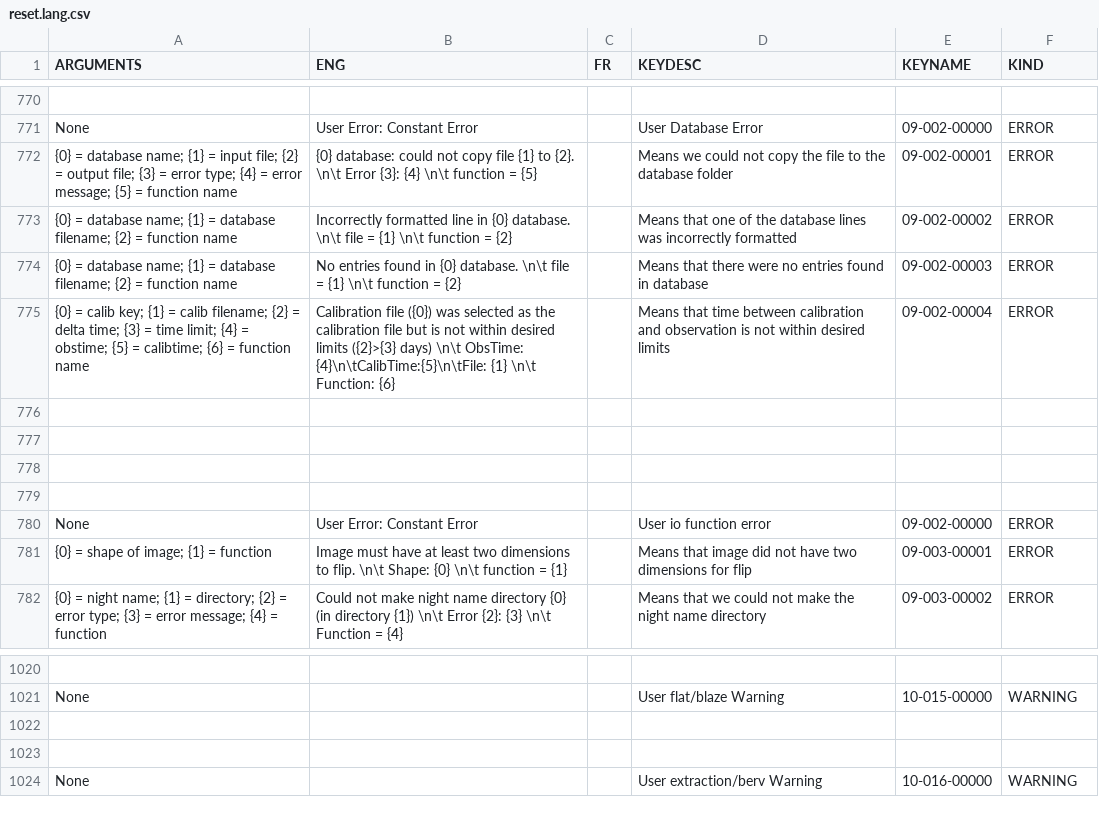
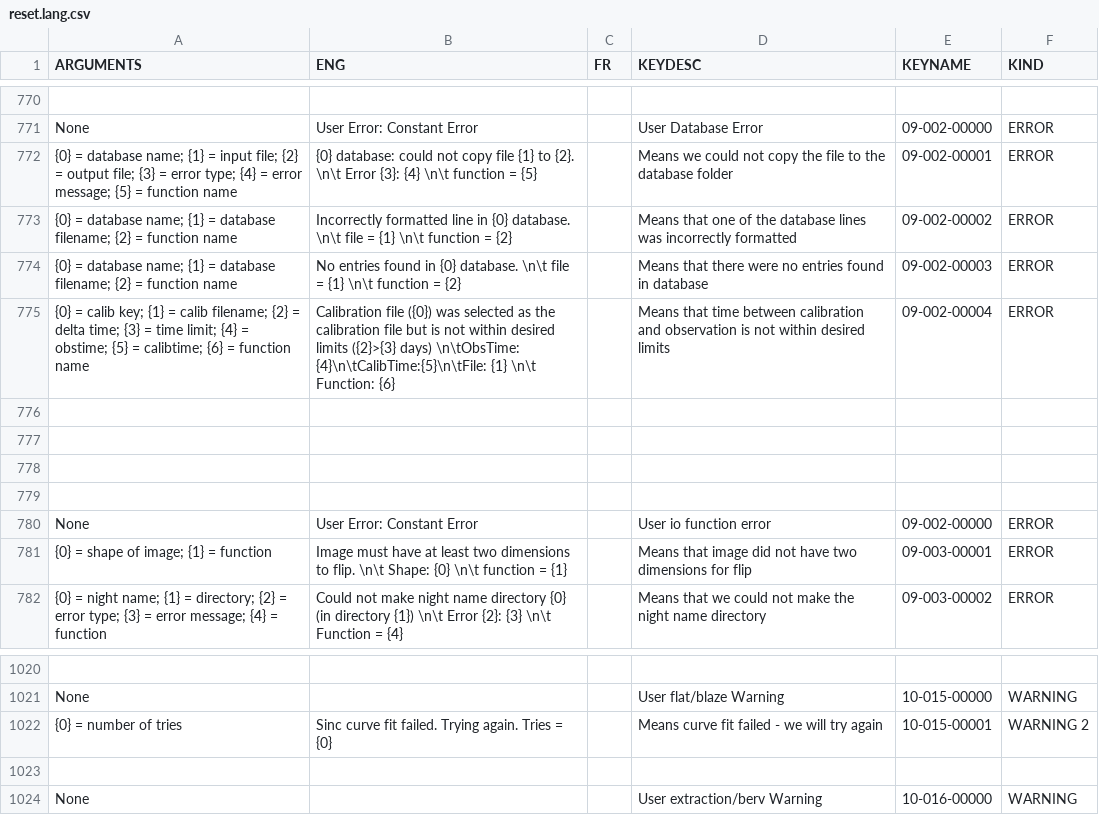
Before and after one commit to njcuk9999/apero-drs, a CSV file: apero/lang/databases/reset.lang.csv, drawn as a sheet; only a part is shown, gaps mark what is left out; the diff names each change by its address in the sheet, - before the commit and + after, or states it on an @@ line.

Commit message:
apero.science.calib.flat_blaze.py - add warning message that we are trying sinc fit again + update language database

```diff
--- a/apero/lang/databases/reset.lang.csv
+++ b/apero/lang/databases/reset.lang.csv
-B775 (ENG): …({2}>{3} days) \n\t ObsTime: {4}\n\tCalibTime:{5}\n\tFile: {1}…
+B775 (ENG): …({2}>{3} days) \n\tObsTime: {4}\n\tCalibTime:{5}\n\tFile: {1}…
-row 1022: (empty)
+row 1022: {0} = number of tries | Sinc curve fit failed. Trying again. Tries = {0} |  | Means curve fit failed - we will try again | 10-015-00001 | WARNING 2
```
Also changed, not shown: 3 other files.
